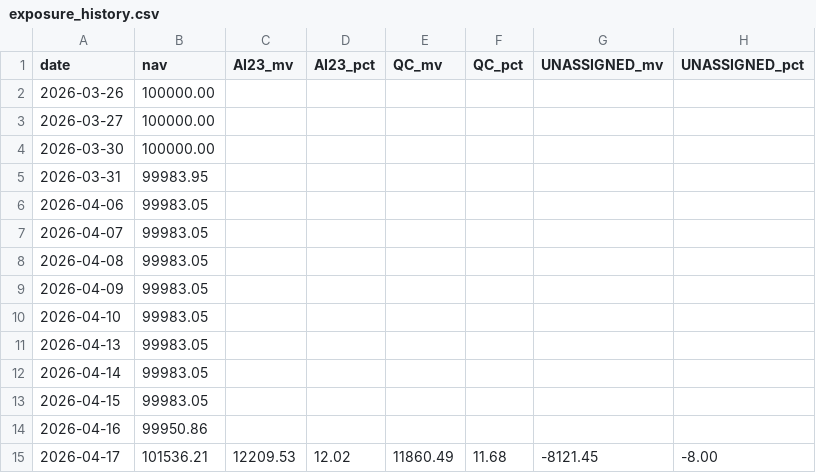
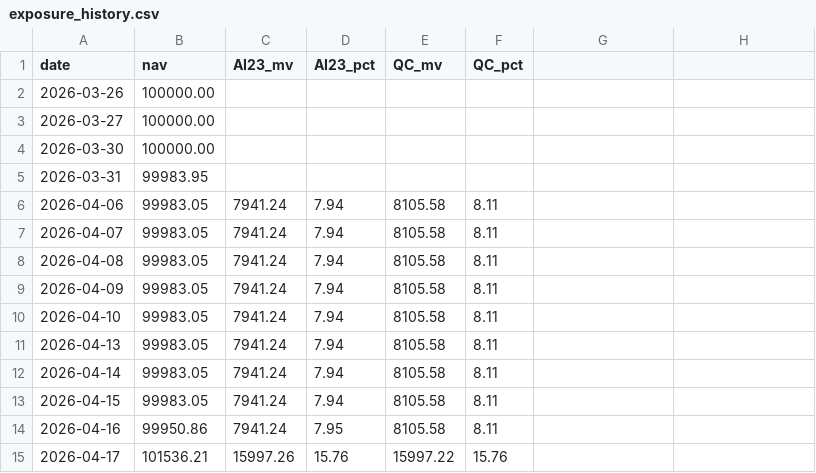
Before and after one commit to michaelmu/investment-research, a CSV file: paper/exposure_history.csv, drawn as a sheet; the diff names each change by its address in the sheet, - before the commit and + after, or states it on an @@ line.

Commit message:
Improve sleeve attribution lineage for paper analytics

```diff
--- a/paper/exposure_history.csv
+++ b/paper/exposure_history.csv
-G1: UNASSIGNED_mv
+G1: (empty)
-H1: UNASSIGNED_pct
+H1: (empty)
-C6:C14 (AI23_mv): (empty)
+C6:C14 (AI23_mv): 7941.24
-D6:D13 (AI23_pct): (empty)
+D6:D13 (AI23_pct): 7.94
-E6:E14 (QC_mv): (empty)
+E6:E14 (QC_mv): 8105.58
-F6:F14 (QC_pct): (empty)
+F6:F14 (QC_pct): 8.11
-D14 (AI23_pct): (empty)
+D14 (AI23_pct): 7.95
-C15 (AI23_mv): 12209.53
+C15 (AI23_mv): 15997.26
-D15 (AI23_pct): 12.02
+D15 (AI23_pct): 15.76
-E15 (QC_mv): 11860.49
+E15 (QC_mv): 15997.22
-F15 (QC_pct): 11.68
+F15 (QC_pct): 15.76
-G15: -8121.45
+G15: (empty)
-H15: -8.00
+H15: (empty)
```
Also changed, not shown: paper/ledger.csv, 2 other files.
